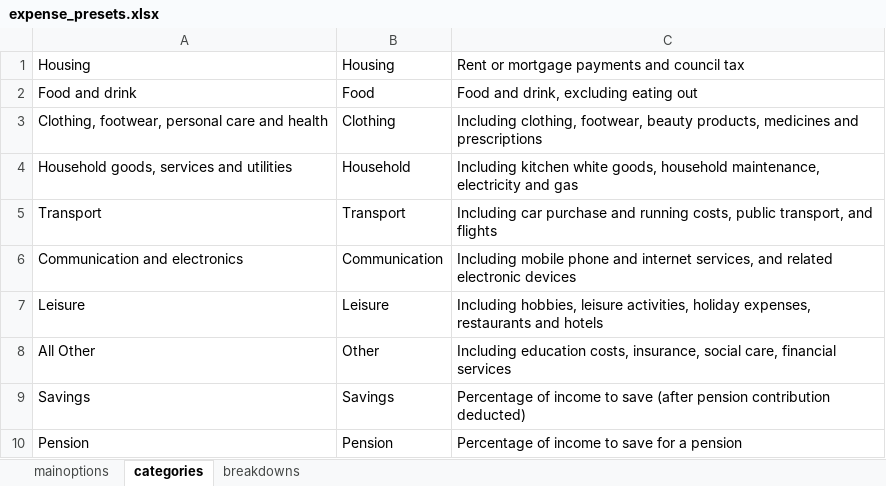
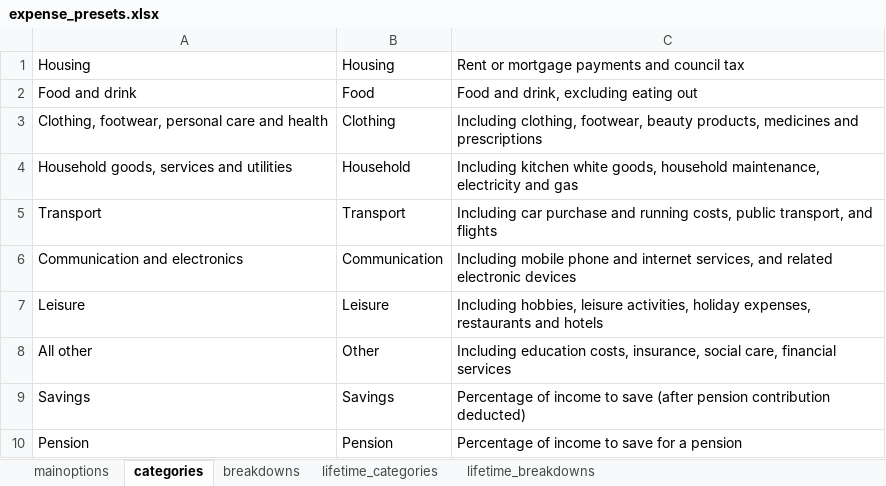
Before and after one commit to cnw89/household_expenses, an Excel workbook: expense_presets.xlsx, sheet categories, drawn as a sheet; values as stored, in another font and other column widths than the file's, no borders; the diff names each change by its address in the sheet, - before the commit and + after, or states it on an @@ line.

Commit message:
Lifetime expenses initial commit

```diff
--- a/expense_presets.xlsx (sheet categories)
+++ b/expense_presets.xlsx (sheet categories)
+sheet tab: lifetime_categories
+sheet tab: lifetime_breakdowns
-A8: All Other
+A8: All other
```
Also changed, not shown: 6 other files.
